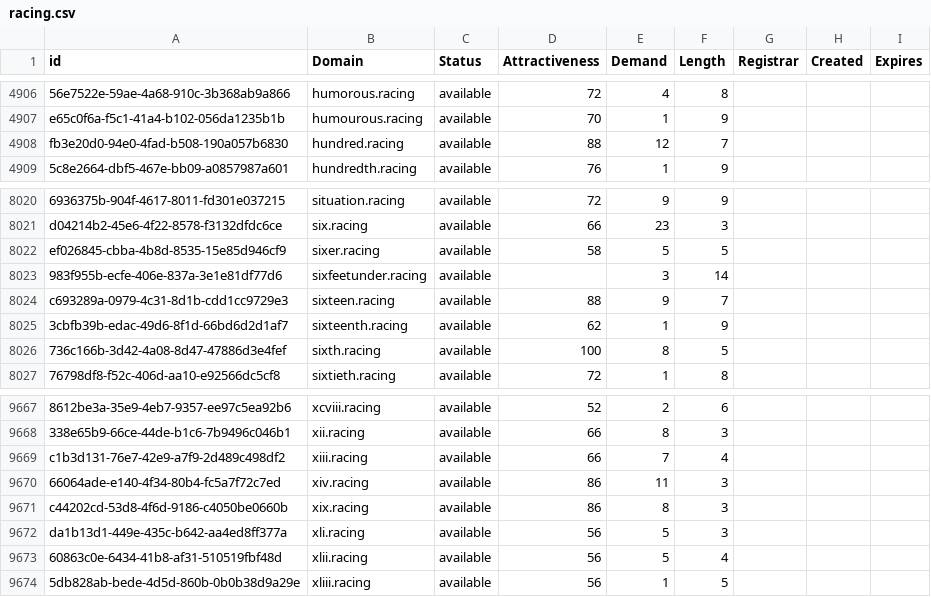
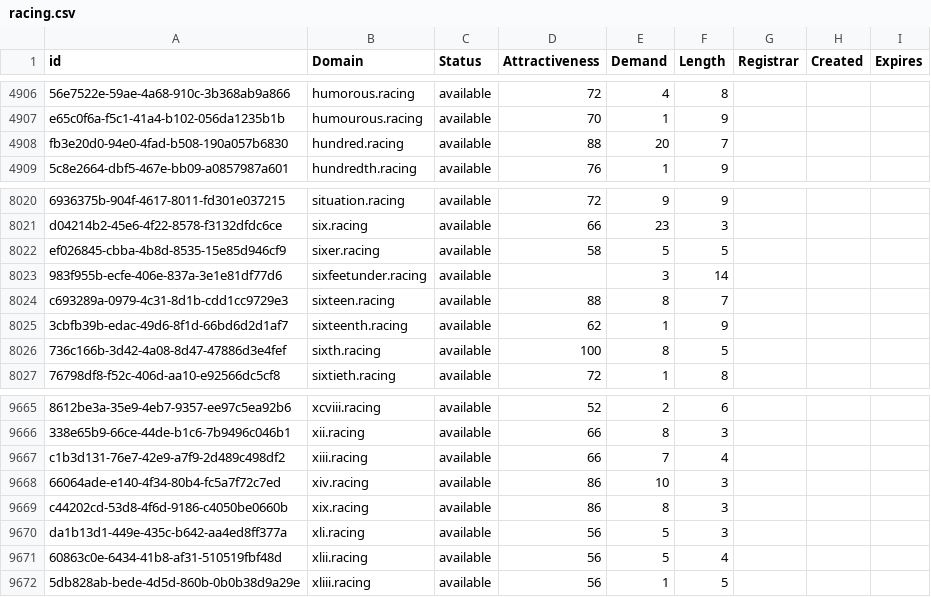
Before and after one commit to UniqueDomains/racing-oneword-domains, a CSV file: racing.csv, drawn as a sheet; only a part is shown, gaps mark what is left out; addresses are those after the commit; the diff covers the shown part only; the diff names each change by its address in the sheet, - before the commit and + after, or states it on an @@ line.

```diff
--- a/racing.csv
+++ b/racing.csv
-E4908 (Demand): 12
+E4908 (Demand): 20
-E8024 (Demand): 9
+E8024 (Demand): 8
-E9668 (Demand): 11
+E9668 (Demand): 10
```
Also changed, not shown: 2 removed rows and 3 edited cells elsewhere in this file, 2 other files.
